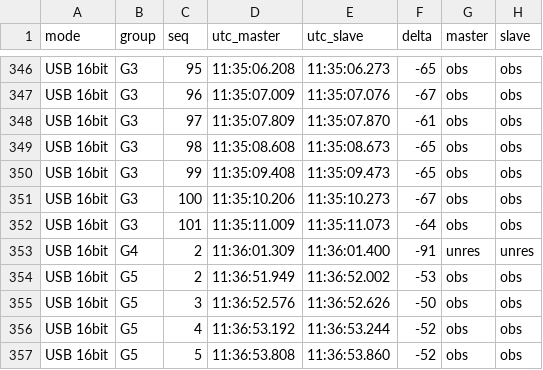
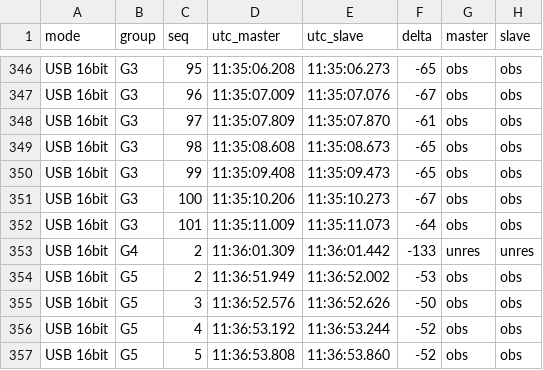
Before and after one commit to LiuSirA/LiuSir_Capture, a CSV file: results/usb_pairs.csv, drawn as a sheet; only a part is shown, gaps mark what is left out.

```diff
--- a/results/usb_pairs.csv
+++ b/results/usb_pairs.csv
@@ -352,3 +352,3 @@ USB 16bit,G3,100,11:35:10.206,11:35:10.273,-67,obs,obs
 USB 16bit,G3,101,11:35:11.009,11:35:11.073,-64,obs,obs
-USB 16bit,G4,2,11:36:01.309,11:36:01.400,-91,unres,unres
+USB 16bit,G4,2,11:36:01.309,11:36:01.442,-133,unres,unres
 USB 16bit,G5,2,11:36:51.949,11:36:52.002,-53,obs,obs
```
Also changed, not shown: 3 other files.
